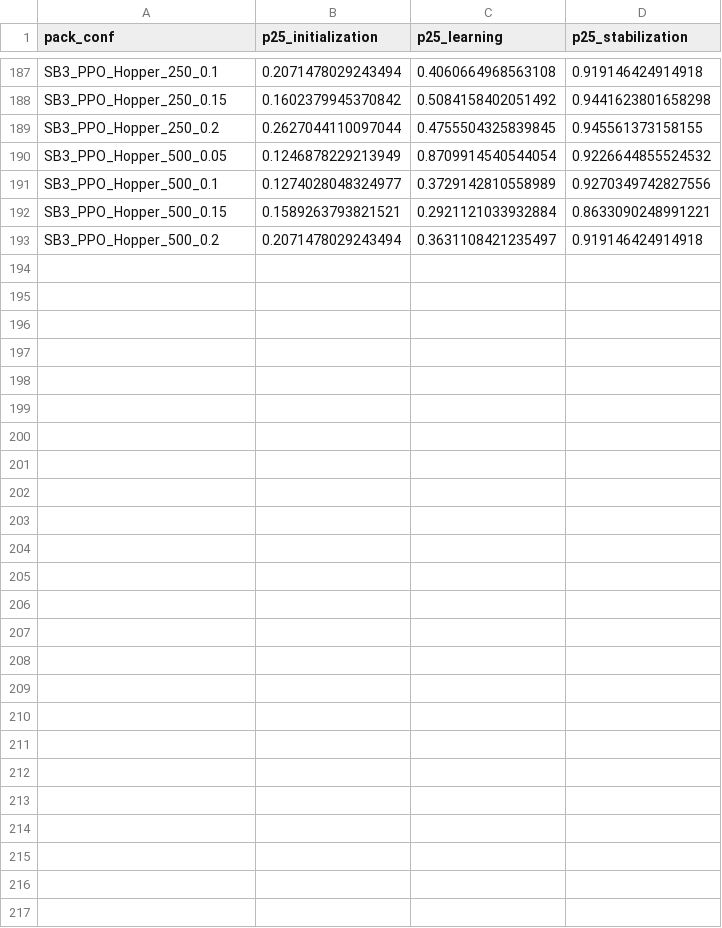
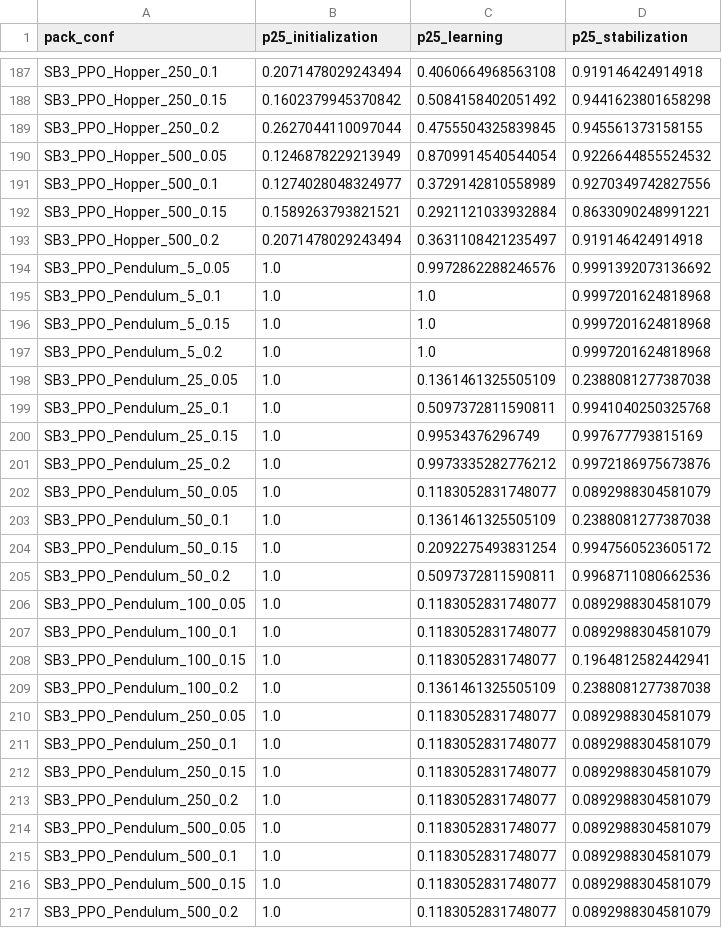
Before and after one commit to JudithEtxebarrieta/bpt-rl, a CSV file: experiments/results/data/test_cost_freq_pack_conf_p25prec.csv, drawn as a sheet; only a part is shown, gaps mark what is left out.

```diff
--- a/experiments/results/data/test_cost_freq_pack_conf_p25prec.csv
+++ b/experiments/results/data/test_cost_freq_pack_conf_p25prec.csv
@@ -193 +193,25 @@ SB3_PPO_Hopper_500_0.15,0.1589263793821521,0.2921121033932884,0.8633090248991221
 SB3_PPO_Hopper_500_0.2,0.2071478029243494,0.3631108421235497,0.919146424914918
+SB3_PPO_Pendulum_5_0.05,1.0,0.9972862288246576,0.9991392073136692
+SB3_PPO_Pendulum_5_0.1,1.0,1.0,0.9997201624818968
+SB3_PPO_Pendulum_5_0.15,1.0,1.0,0.9997201624818968
+SB3_PPO_Pendulum_5_0.2,1.0,1.0,0.9997201624818968
+SB3_PPO_Pendulum_25_0.05,1.0,0.1361461325505109,0.2388081277387038
+SB3_PPO_Pendulum_25_0.1,1.0,0.5097372811590811,0.9941040250325768
+SB3_PPO_Pendulum_25_0.15,1.0,0.99534376296749,0.997677793815169
+SB3_PPO_Pendulum_25_0.2,1.0,0.9973335282776212,0.9972186975673876
+SB3_PPO_Pendulum_50_0.05,1.0,0.1183052831748077,0.0892988304581079
+SB3_PPO_Pendulum_50_0.1,1.0,0.1361461325505109,0.2388081277387038
+SB3_PPO_Pendulum_50_0.15,1.0,0.2092275493831254,0.9947560523605172
+SB3_PPO_Pendulum_50_0.2,1.0,0.5097372811590811,0.9968711080662536
+SB3_PPO_Pendulum_100_0.05,1.0,0.1183052831748077,0.0892988304581079
+SB3_PPO_Pendulum_100_0.1,1.0,0.1183052831748077,0.0892988304581079
+SB3_PPO_Pendulum_100_0.15,1.0,0.1183052831748077,0.1964812582442941
+SB3_PPO_Pendulum_100_0.2,1.0,0.1361461325505109,0.2388081277387038
+SB3_PPO_Pendulum_250_0.05,1.0,0.1183052831748077,0.0892988304581079
+SB3_PPO_Pendulum_250_0.1,1.0,0.1183052831748077,0.0892988304581079
+SB3_PPO_Pendulum_250_0.15,1.0,0.1183052831748077,0.0892988304581079
+SB3_PPO_Pendulum_250_0.2,1.0,0.1183052831748077,0.0892988304581079
+SB3_PPO_Pendulum_500_0.05,1.0,0.1183052831748077,0.0892988304581079
+SB3_PPO_Pendulum_500_0.1,1.0,0.1183052831748077,0.0892988304581079
+SB3_PPO_Pendulum_500_0.15,1.0,0.1183052831748077,0.0892988304581079
+SB3_PPO_Pendulum_500_0.2,1.0,0.1183052831748077,0.0892988304581079
```
Also changed, not shown: experiments/results/data/configurations.csv, experiments/results/data/test_cost_n_ep_pack_conf_p25prec.csv, 13 other files.
